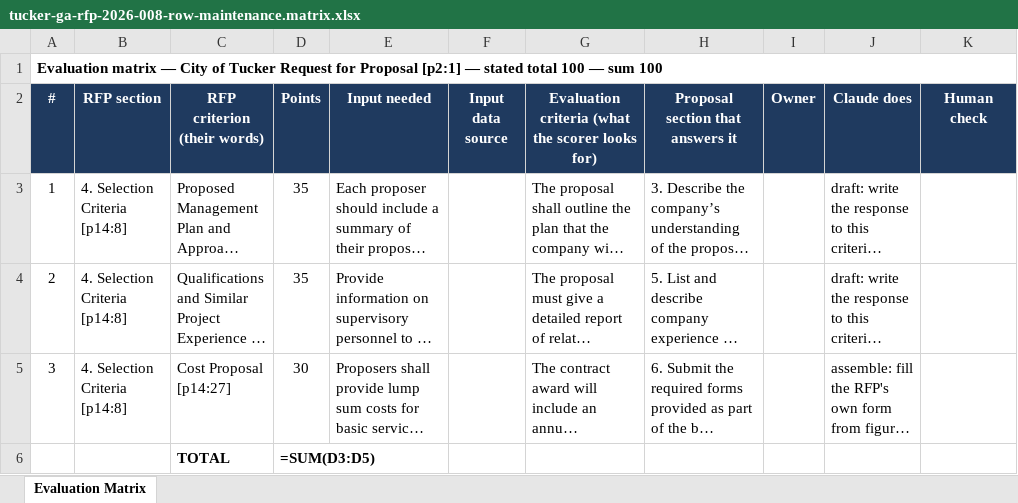
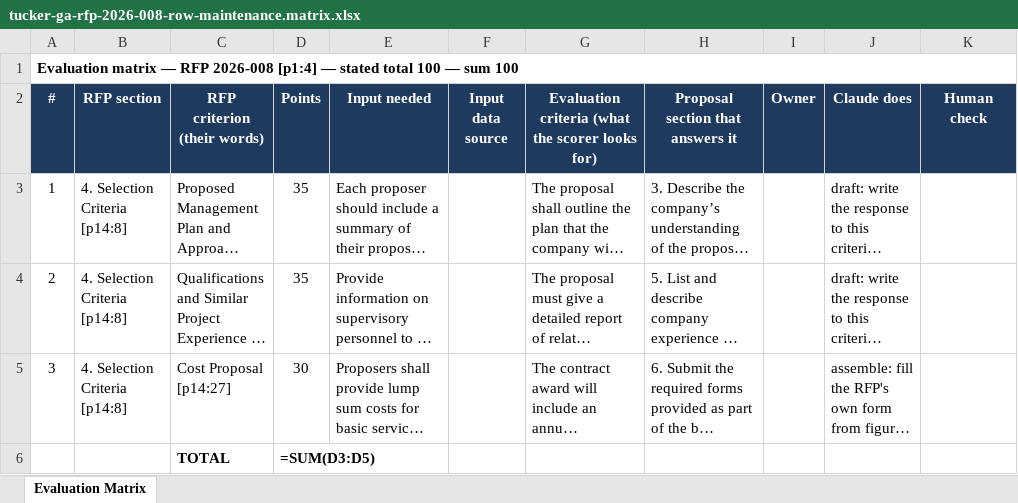
Before and after one commit to eugeniawang/rfp-evaluation-checklist, an Excel workbook: outputs/tucker-ga-rfp-2026-008-row-maintenance.matrix.xlsx, sheet Evaluation Matrix, drawn as a sheet; only a part is shown; long unchanged cells end in …; values as stored, in another font and other column widths than the file's, no borders; formulas without a stored value are shown as written; the diff names each change by its address in the sheet, - before the commit and + after, or states it on an @@ line.

```diff
--- a/outputs/tucker-ga-rfp-2026-008-row-maintenance.matrix.xlsx (sheet Evaluation Matrix)
+++ b/outputs/tucker-ga-rfp-2026-008-row-maintenance.matrix.xlsx (sheet Evaluation Matrix)
-A1 (#): …matrix — City of Tucker Request for Proposal [p2:1] — stated…
+A1 (#): …matrix — RFP 2026-008 [p1:4] — stated…
```
Also changed, not shown: outputs/codot-us50-passing-lanes-cm-rfp.matrix.xlsx, outputs/tucker-ga-rfp-2026-016-cei-services.matrix.xlsx, 13 other files.
